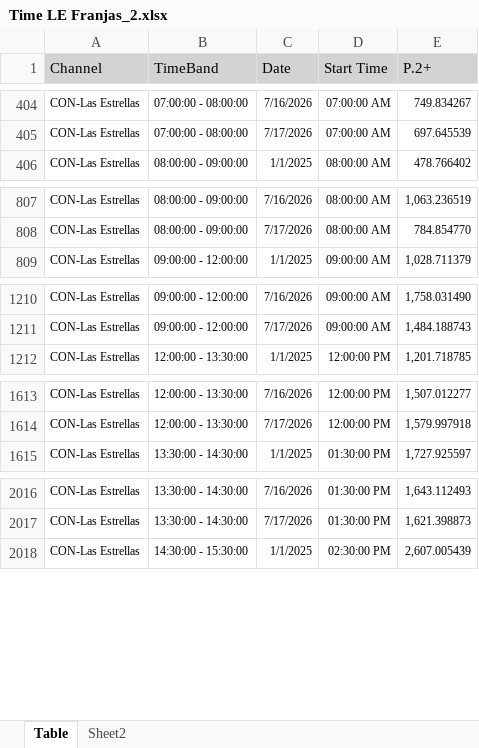
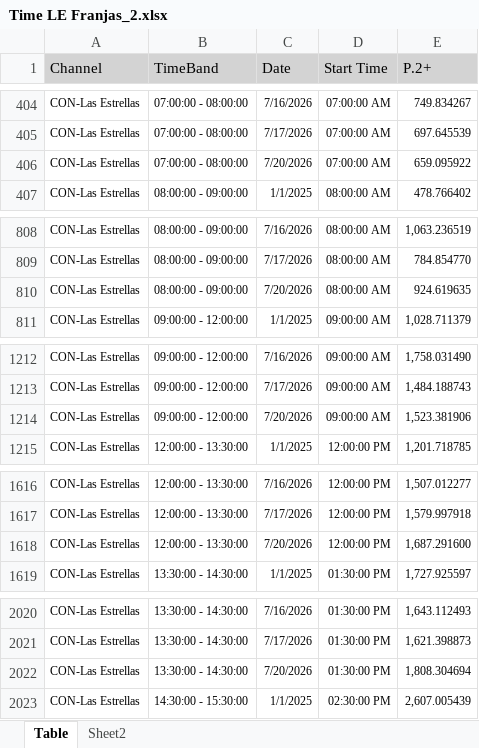
Before and after one commit to moonkey1995/Seguimiento-LE, an Excel workbook: Time LE Franjas_2.xlsx, sheet Table, drawn as a sheet; only a part is shown, gaps mark what is left out; values as stored, in another font and other column widths than the file's, no borders; the diff covers the shown part only; the diff names each change by its address in the sheet, - before the commit and + after, or states it on an @@ line.

```diff
--- a/Time LE Franjas_2.xlsx (sheet Table)
+++ b/Time LE Franjas_2.xlsx (sheet Table)
+row 406: CON-Las Estrellas | 07:00:00 - 08:00:00 | 7/20/2026 | 07:00:00 AM | 659.095922
+row 810: CON-Las Estrellas | 08:00:00 - 09:00:00 | 7/20/2026 | 08:00:00 AM | 924.619635
+row 1214: CON-Las Estrellas | 09:00:00 - 12:00:00 | 7/20/2026 | 09:00:00 AM | 1,523.381906
+row 1618: CON-Las Estrellas | 12:00:00 - 13:30:00 | 7/20/2026 | 12:00:00 PM | 1,687.291600
+row 2022: CON-Las Estrellas | 13:30:00 - 14:30:00 | 7/20/2026 | 01:30:00 PM | 1,808.304694
```
Also changed, not shown: 8 added rows elsewhere in this sheet, sheet Sheet2, Programmes Seguimiento LE_2.xlsx, 4 other files.
